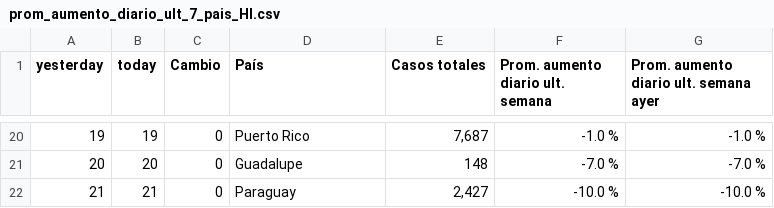
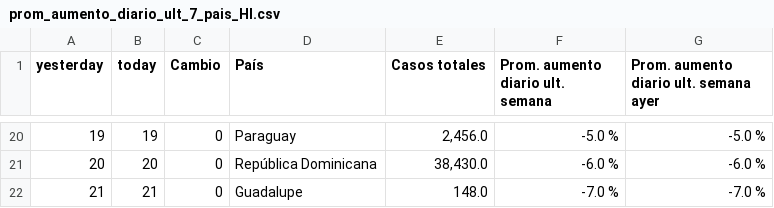
Before and after one commit to SaraTohidi/OurData, a CSV file: social_media/prom_aumento_diario_ult_7_pais_Hl.csv, drawn as a sheet; only a part is shown, gaps mark what is left out; the diff covers the shown part only.

```diff
--- a/social_media/prom_aumento_diario_ult_7_pais_Hl.csv
+++ b/social_media/prom_aumento_diario_ult_7_pais_Hl.csv
@@ -20,3 +20,3 @@
-19,19,0,"Puerto Rico","7,687","-1.0 %","-1.0 %"
-20,20,0,"Guadalupe","148","-7.0 %","-7.0 %"
-21,21,0,"Paraguay","2,427","-10.0 %","-10.0 %"
+19,19,0,"Paraguay","2,456.0","-5.0 %","-5.0 %"
+20,20,0,"República Dominicana","38,430.0","-6.0 %","-6.0 %"
+21,21,0,"Guadalupe","148.0","-7.0 %","-7.0 %"
```
Also changed, not shown: 8 added rows, 8 removed rows and 45 edited cells elsewhere in this file, social_media/casos_lw_m_mil_hab.csv, social_media/casos_lw_m_mil_hab_pais.csv, 9 other files.
